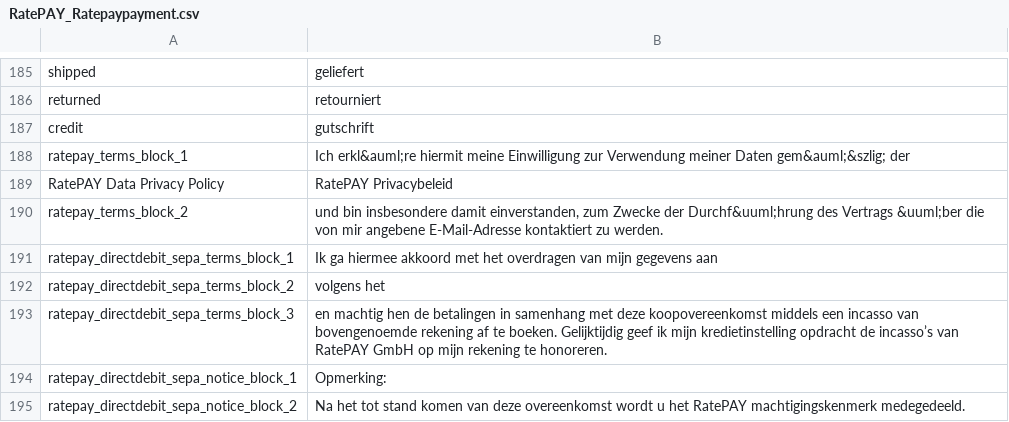
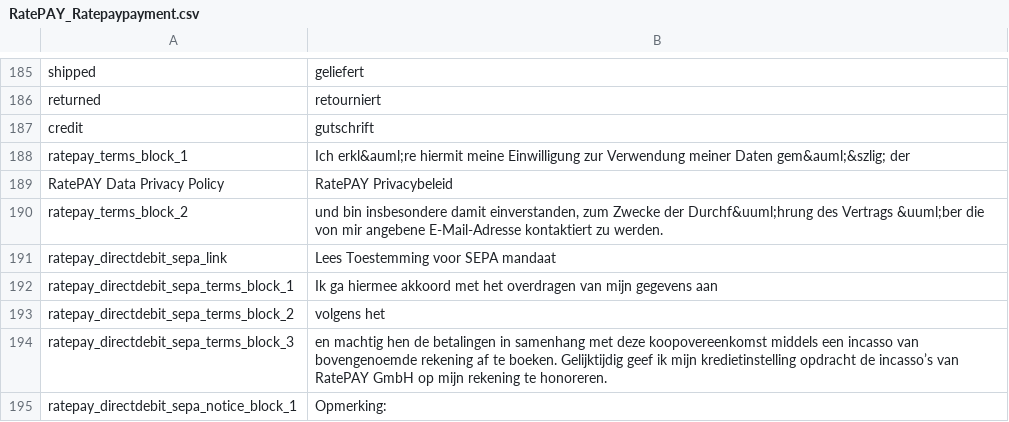
Before and after one commit to ratepay/magento1.7-module, a CSV file: app/locale/nl_NL/RatePAY_Ratepaypayment.csv, drawn as a sheet; only a part is shown, gaps mark what is left out; the shorter side is filled out with more unchanged rows.

```diff
--- a/app/locale/nl_NL/RatePAY_Ratepaypayment.csv
+++ b/app/locale/nl_NL/RatePAY_Ratepaypayment.csv
@@ -190,2 +190,3 @@
 "ratepay_terms_block_2","und bin insbesondere damit einverstanden, zum Zwecke der Durchf&uuml;hrung des Vertrags &uuml;ber die von mir angebene E-Mail-Adresse kontaktiert zu werden."
+"ratepay_directdebit_sepa_link","Lees Toestemming voor SEPA mandaat"
 "ratepay_directdebit_sepa_terms_block_1","Ik ga hiermee akkoord met het overdragen van mijn gegevens aan "
```
Also changed, not shown: app/locale/de_DE/RatePAY_Ratepaypayment.csv, app/locale/en_US/RatePAY_Ratepaypayment.csv, 3 other files.
